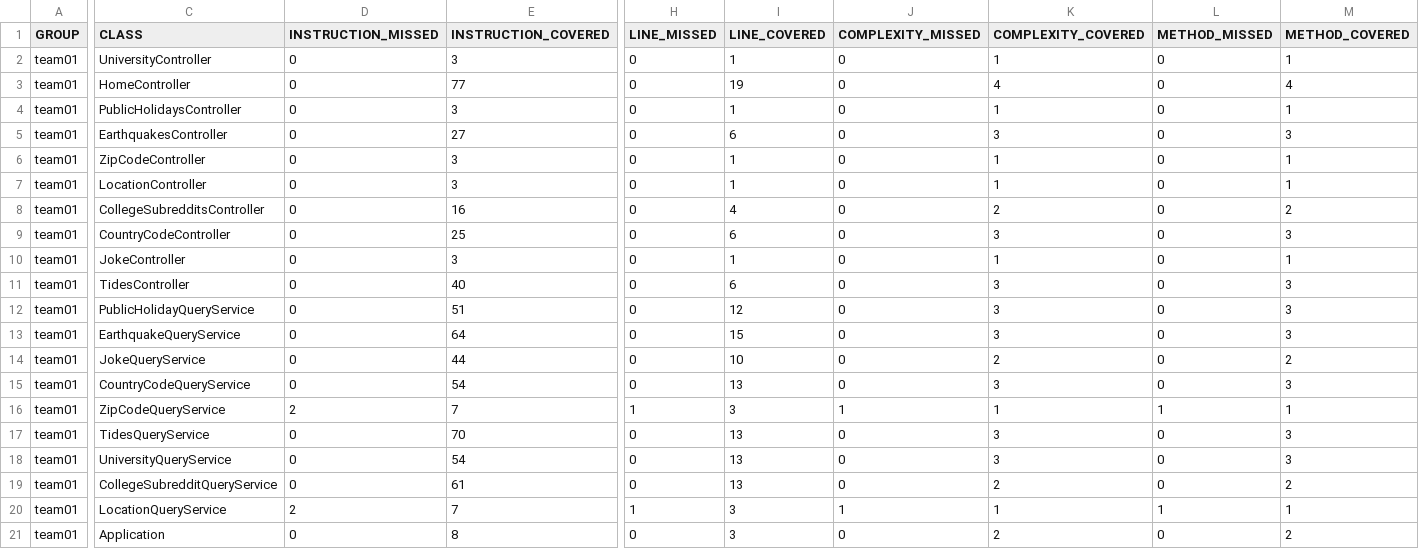
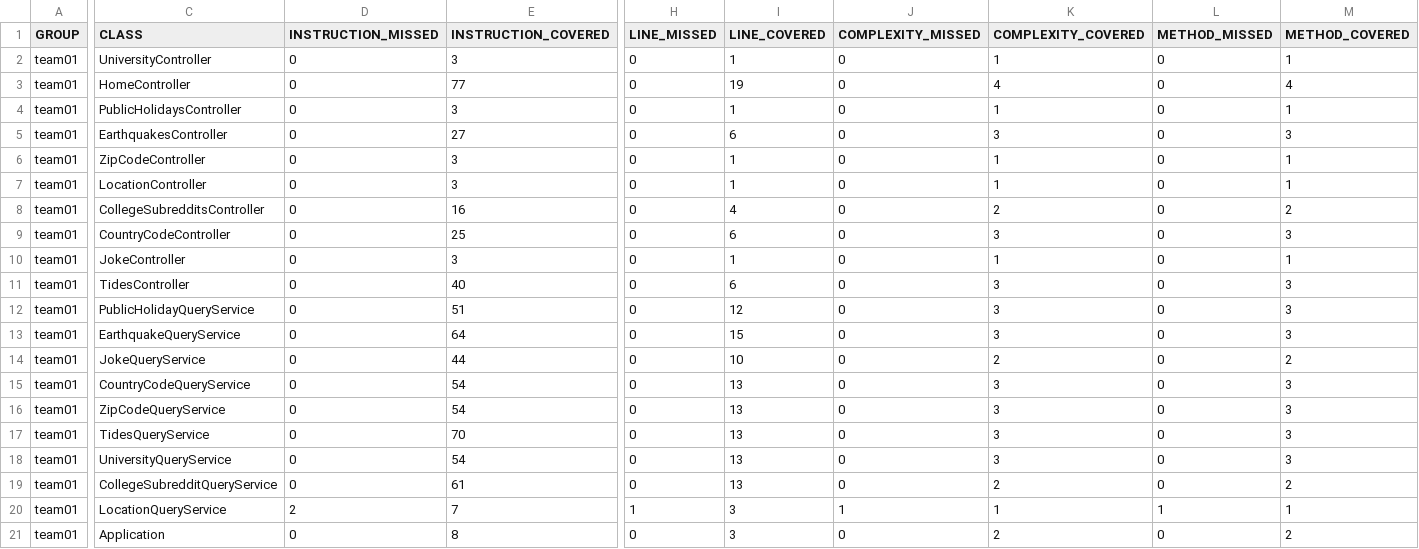
Before and after one commit to ucsb-cs156-f23/team01-f23-7pm-3, a CSV file: jacoco/jacoco.csv, drawn as a sheet; only a part is shown, gaps mark what is left out; the diff names each change by its address in the sheet, - before the commit and + after, or states it on an @@ line.

```diff
--- a/jacoco/jacoco.csv
+++ b/jacoco/jacoco.csv
-D16 (INSTRUCTION_MISSED): 2
+D16 (INSTRUCTION_MISSED): 0
-E16 (INSTRUCTION_COVERED): 7
+E16 (INSTRUCTION_COVERED): 54
-H16 (LINE_MISSED): 1
+H16 (LINE_MISSED): 0
-I16 (LINE_COVERED): 3
+I16 (LINE_COVERED): 13
-J16 (COMPLEXITY_MISSED): 1
+J16 (COMPLEXITY_MISSED): 0
-K16 (COMPLEXITY_COVERED): 1
+K16 (COMPLEXITY_COVERED): 3
-L16 (METHOD_MISSED): 1
+L16 (METHOD_MISSED): 0
-M16 (METHOD_COVERED): 1
+M16 (METHOD_COVERED): 3
```
Also changed, not shown: 7 other files.
